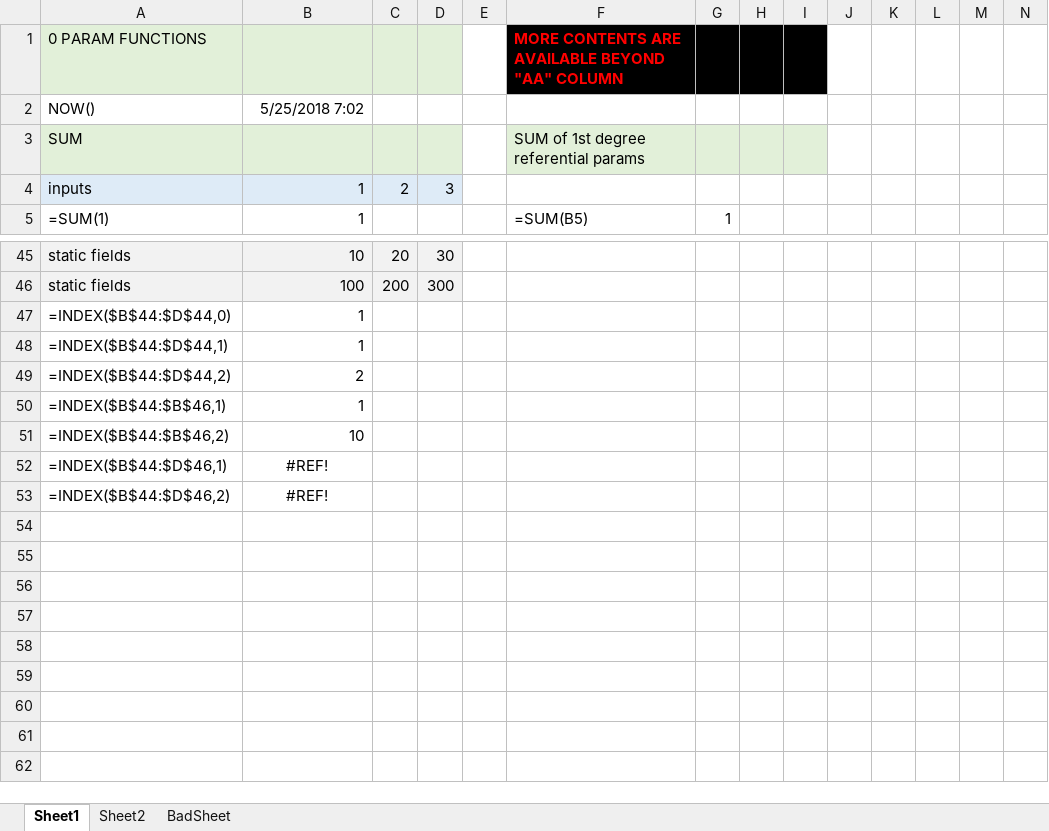
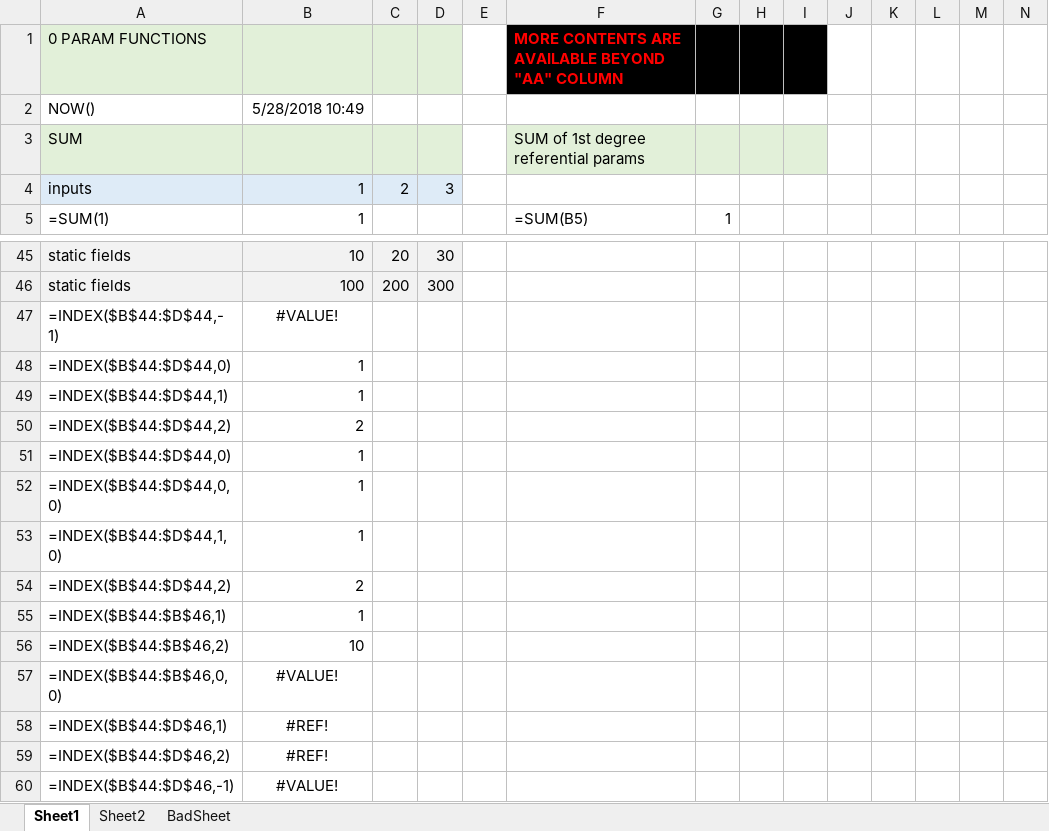
Before and after one commit to tomi-li/formula1js, an Excel workbook: sample/test.xlsx, sheet Sheet1, drawn as a sheet; only a part is shown, gaps mark what is left out; values as stored, in another font and other column widths than the file's, no borders; rows hold the shown columns only; the diff names each change by its address in the sheet, - before the commit and + after, or states it on an @@ line.

Commit message:
Added tests

```diff
--- a/sample/test.xlsx (sheet Sheet1)
+++ b/sample/test.xlsx (sheet Sheet1)
-B2: 5/25/2018 7:02
+B2: 5/28/2018 10:49
+row 47: =INDEX($B$44:$D$44,-1) | #VALUE!
+row 51: =INDEX($B$44:$D$44,0) | 1
+row 52: =INDEX($B$44:$D$44,0,0) | 1
+row 53: =INDEX($B$44:$D$44,1,0) | 1
+row 54: =INDEX($B$44:$D$44,2) | 2
+row 57: =INDEX($B$44:$B$46,0,0) | #VALUE!
+row 60: =INDEX($B$44:$D$46,-1) | #VALUE!
```
Also changed, not shown: formulas that keep their value, 4 other files.
